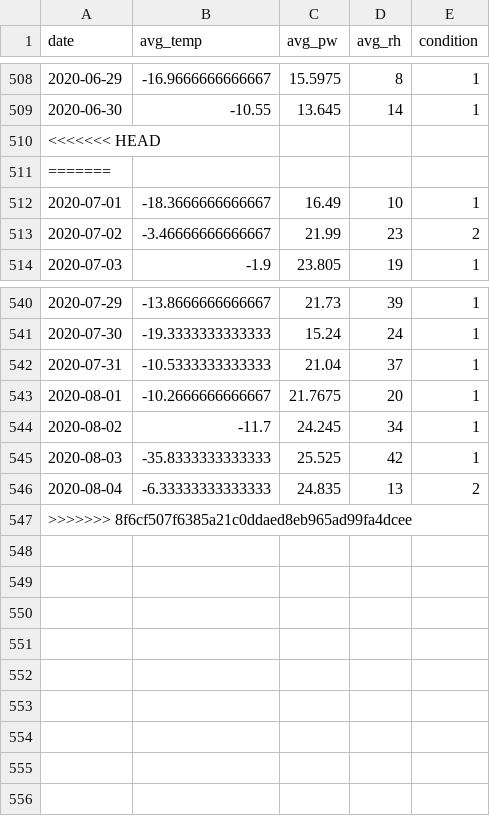
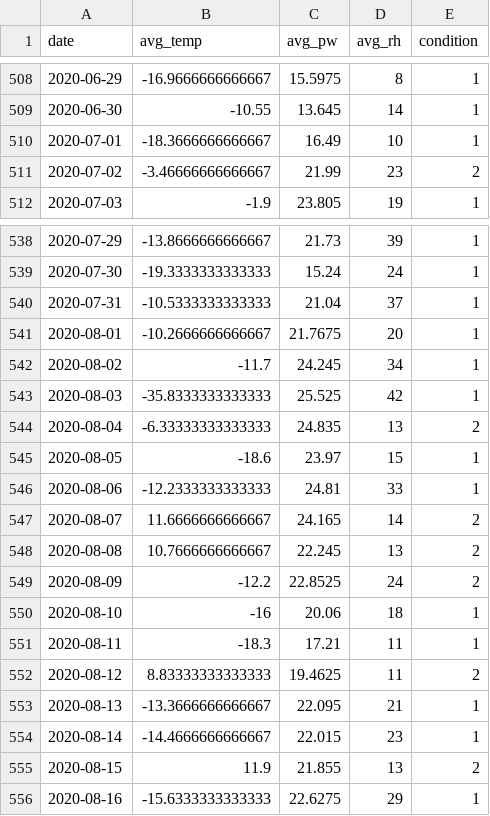
Before and after one commit to physicsgoddess1972/Precipitable-Water-Model, a CSV file: data/ml/ml_data.csv, drawn as a sheet; only a part is shown, gaps mark what is left out; removed rows and columns are numbered as before the commit, all else as after; the diff names each change by its address in the sheet, - before the commit and + after, or states it on an @@ line.

```diff
--- a/data/ml/ml_data.csv
+++ b/data/ml/ml_data.csv
-row 510: <<<<<<< HEAD
-row 511: =======
-row 547: >>>>>>> 8f6cf507f6385a21c0ddaed8eb965ad99fa4dcee
+row 545: 2020-08-05 | -18.6 | 23.97 | 15 | 1
+row 546: 2020-08-06 | -12.2333333333333 | 24.81 | 33 | 1
+row 547: 2020-08-07 | 11.6666666666667 | 24.165 | 14 | 2
+row 548: 2020-08-08 | 10.7666666666667 | 22.245 | 13 | 2
+row 549: 2020-08-09 | -12.2 | 22.8525 | 24 | 2
+row 550: 2020-08-10 | -16 | 20.06 | 18 | 1
+row 551: 2020-08-11 | -18.3 | 17.21 | 11 | 1
+row 552: 2020-08-12 | 8.83333333333333 | 19.4625 | 11 | 2
+row 553: 2020-08-13 | -13.3666666666667 | 22.095 | 21 | 1
+row 554: 2020-08-14 | -14.4666666666667 | 22.015 | 23 | 1
+row 555: 2020-08-15 | 11.9 | 21.855 | 13 | 2
+row 556: 2020-08-16 | -15.6333333333333 | 22.6275 | 29 | 1
```
Also changed, not shown: data/cool_data.csv, data/master_data.csv, 40 other files.
